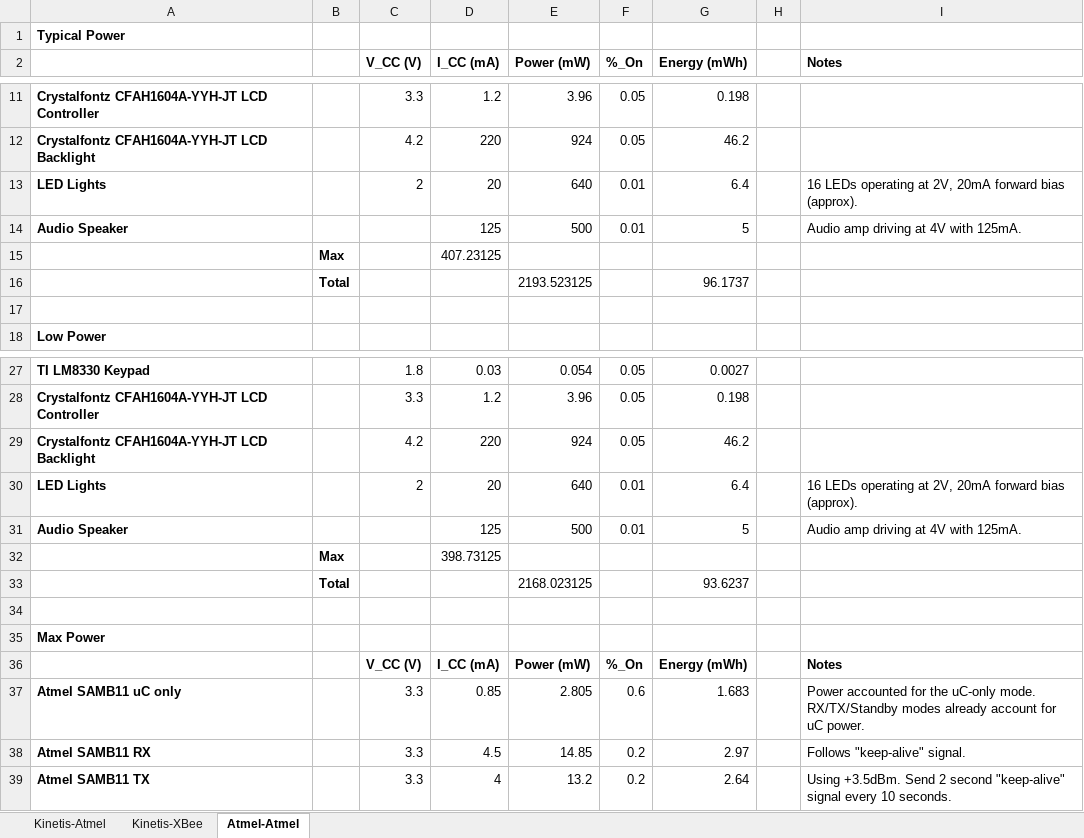
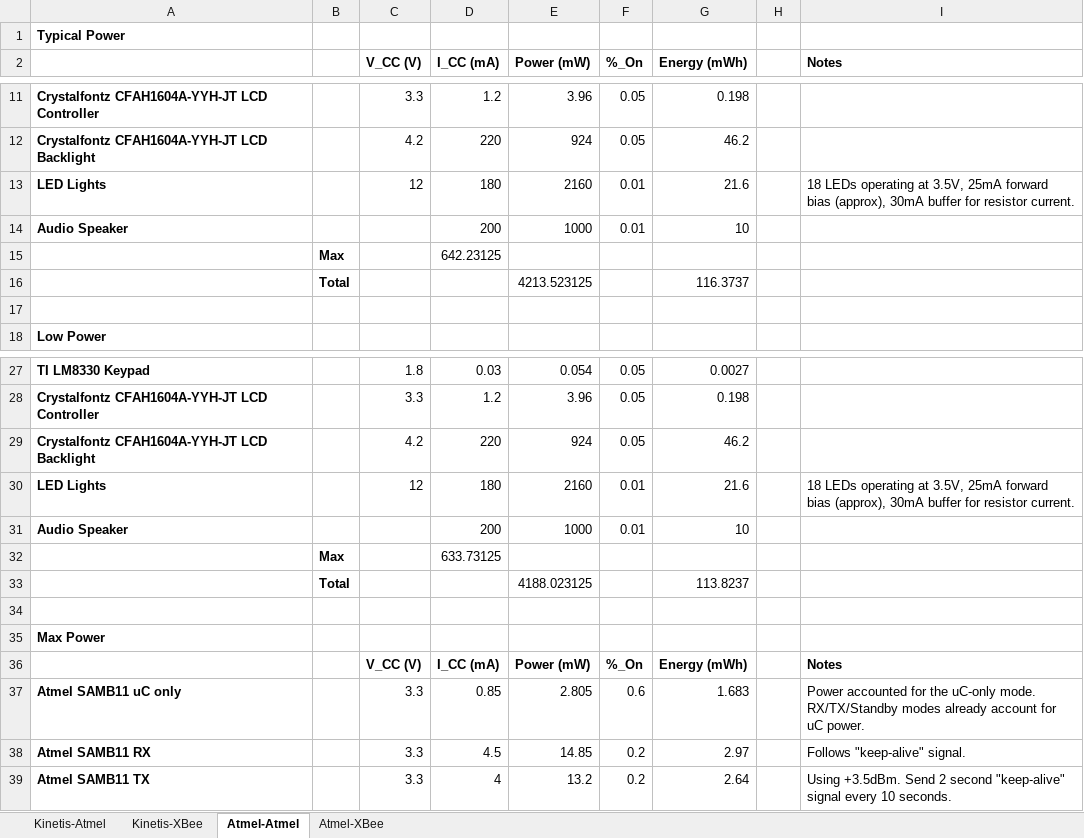
Before and after one commit to HaHaSDP-UCSC/hahardware, an Excel workbook: specs/base-power_budget.xlsx, sheet Atmel-Atmel, drawn as a sheet; only a part is shown, gaps mark what is left out; values as stored, in another font and other column widths than the file's, no borders; removed rows and columns are numbered as before the commit, all else as after; the diff covers the shown part only; the diff names each change by its address in the sheet, - before the commit and + after, or states it on an @@ line.

```diff
--- a/specs/base-power_budget.xlsx (sheet Atmel-Atmel)
+++ b/specs/base-power_budget.xlsx (sheet Atmel-Atmel)
+sheet tab: Atmel-XBee
-C13 (V_CC (V)): 2
+C13 (V_CC (V)): 12
-D13 (I_CC (mA)): 20
+D13 (I_CC (mA)): 180
-E13 (Power (mW)): 640
+E13 (Power (mW)): 2160
-G13 (Energy (mWh)): 6.4
+G13 (Energy (mWh)): 21.6
-I13 (Notes): 16 LEDs operating at 2V, 20mA forward bias (approx).
+I13 (Notes): 18 LEDs operating at 3.5V, 25mA forward bias (approx), 30mA buffer for resistor current.
-D14 (I_CC (mA)): 125
+D14 (I_CC (mA)): 200
-E14 (Power (mW)): 500
+E14 (Power (mW)): 1000
-G14 (Energy (mWh)): 5
+G14 (Energy (mWh)): 10
-I14 (Notes): Audio amp driving at 4V with 125mA.
+I14 (Notes): (empty)
-D15 (I_CC (mA)): 407.23125
+D15 (I_CC (mA)): 642.23125
-row 16:  | Total |  |  | 2193.523125 |  | 96.1737
+row 16:  | Total |  |  | 4213.523125 |  | 116.3737
-C30 (V_CC (V)): 2
+C30 (V_CC (V)): 12
-D30 (I_CC (mA)): 20
+D30 (I_CC (mA)): 180
-E30 (Power (mW)): 640
+E30 (Power (mW)): 2160
-G30 (Energy (mWh)): 6.4
+G30 (Energy (mWh)): 21.6
-I30 (Notes): 16 LEDs operating at 2V, 20mA forward bias (approx).
+I30 (Notes): 18 LEDs operating at 3.5V, 25mA forward bias (approx), 30mA buffer for resistor current.
-D31 (I_CC (mA)): 125
+D31 (I_CC (mA)): 200
-E31 (Power (mW)): 500
+E31 (Power (mW)): 1000
-G31 (Energy (mWh)): 5
+G31 (Energy (mWh)): 10
-I31 (Notes): Audio amp driving at 4V with 125mA.
+I31 (Notes): (empty)
-D32 (I_CC (mA)): 398.73125
+D32 (I_CC (mA)): 633.73125
-row 33:  | Total |  |  | 2168.023125 |  | 93.6237
+row 33:  | Total |  |  | 4188.023125 |  | 113.8237
```
Also changed, not shown: 2 added rows, 2 removed rows and 20 edited cells elsewhere in this sheet, sheet Kinetis-Atmel, sheet Kinetis-XBee, 7 other files.
